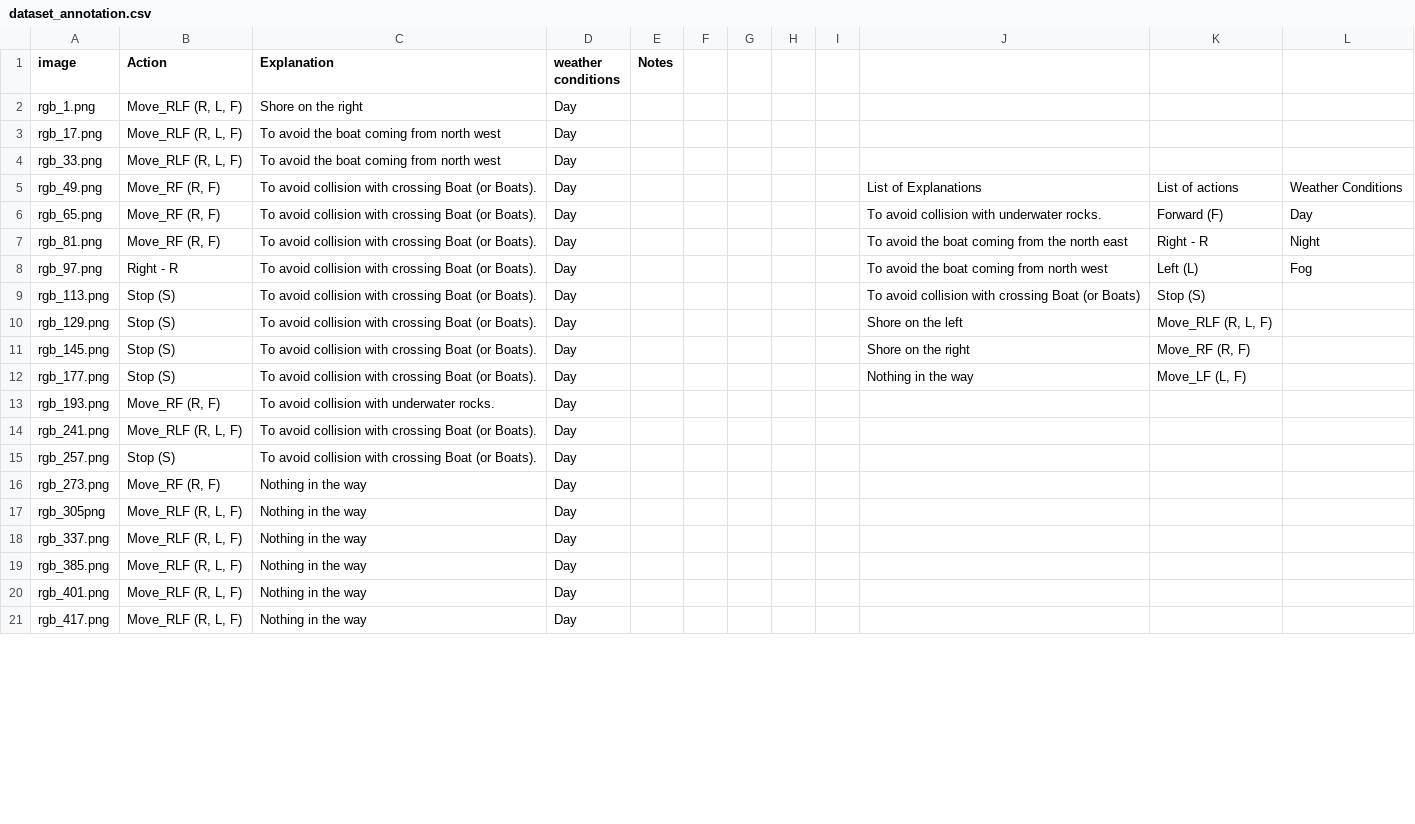
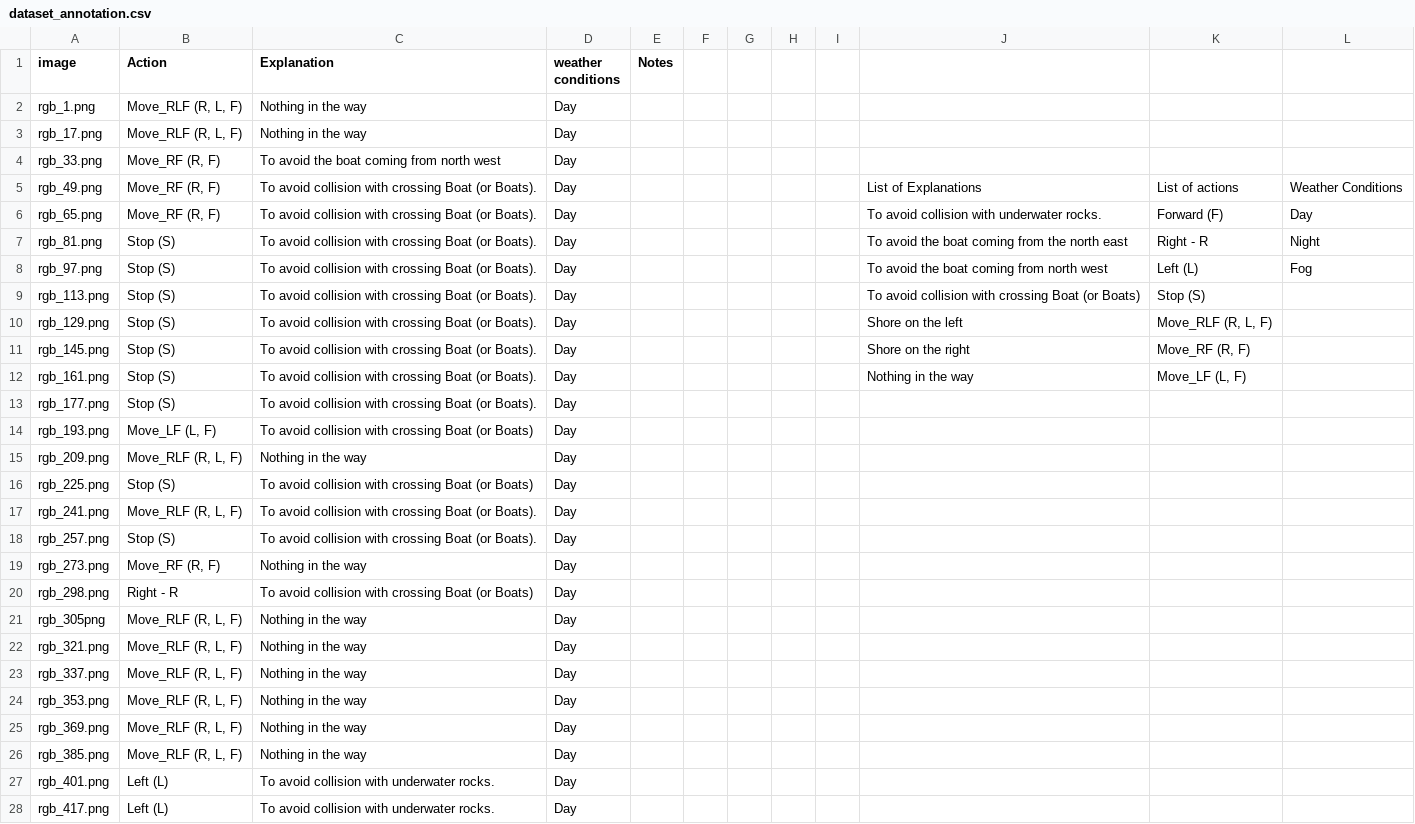
Before and after one commit to DFKI-NI/aqua-sim-xai, a CSV file: Dataset/dataset_annotation.csv, drawn as a sheet; only a part is shown; the diff covers the shown part only.

Commit message:
updated day and night labelling

```diff
--- a/Dataset/dataset_annotation.csv
+++ b/Dataset/dataset_annotation.csv
@@ -1,5 +1,5 @@
 image;Action;Explanation;weather conditions;Notes;;;;;;;
-rgb_1.png;Move_RLF (R, L, F); Shore on the right;Day;;;;;;;;
-rgb_17.png;Move_RLF (R, L, F);To avoid the boat coming from north west;Day;;;;;;;;
-rgb_33.png;Move_RLF (R, L, F);To avoid the boat coming from north west;Day;;;;;;;;
+rgb_1.png;Move_RLF (R, L, F);Nothing in the way;Day;;;;;;;;
+rgb_17.png;Move_RLF (R, L, F);Nothing in the way;Day;;;;;;;;
+rgb_33.png;Move_RF (R, F);To avoid the boat coming from north west;Day;;;;;;;;
 rgb_49.png;Move_RF (R, F);To avoid collision with crossing Boat (or Boats).;Day;;;;;;List of Explanations;List of actions;Weather Conditions
@@ -7,4 +7,4 @@ rgb_65.png;Move_RF (R, F);To avoid collision with crossing Boat (or Boats).;Day;
 ";Forward (F);Day
-rgb_81.png;Move_RF (R, F);To avoid collision with crossing Boat (or Boats).;Day;;;;;;To avoid the boat coming from the north east;Right  - R;Night
-rgb_97.png;Right  - R;To avoid collision with crossing Boat (or Boats).;Day;;;;;;To avoid the boat coming from north west;Left (L);Fog
+rgb_81.png;Stop (S);To avoid collision with crossing Boat (or Boats).;Day;;;;;;To avoid the boat coming from the north east;Right  - R;Night
+rgb_97.png;Stop (S);To avoid collision with crossing Boat (or Boats).;Day;;;;;;To avoid the boat coming from north west;Left (L);Fog
 rgb_113.png;Stop (S);To avoid collision with crossing Boat (or Boats).;Day;;;;;;To avoid collision with crossing Boat (or Boats);Stop (S);
@@ -12,5 +12,7 @@ rgb_129.png;Stop (S);To avoid collision with crossing Boat (or Boats).;Day;;;;;;
 rgb_145.png;Stop (S);To avoid collision with crossing Boat (or Boats).;Day;;;;;; Shore on the right;Move_RF (R, F);
-rgb_177.png;Stop (S);To avoid collision with crossing Boat (or Boats).;Day;;;;;;Nothing in the way;Move_LF (L, F);
-rgb_193.png;Move_RF (R, F);"To avoid collision with underwater rocks.
-";Day;;;;;;;;
+rgb_161.png;Stop (S);To avoid collision with crossing Boat (or Boats).;Day;;;;;;Nothing in the way;Move_LF (L, F);
+rgb_177.png;Stop (S);To avoid collision with crossing Boat (or Boats).;Day;;;;;;;;
+rgb_193.png;Move_LF (L, F);To avoid collision with crossing Boat (or Boats);Day;;;;;;;;
+rgb_209.png;Move_RLF (R, L, F);Nothing in the way;Day;;;;;;;;
+rgb_225.png;Stop (S);To avoid collision with crossing Boat (or Boats);Day;;;;;;;;
 rgb_241.png;Move_RLF (R, L, F);To avoid collision with crossing Boat (or Boats).;Day;;;;;;;;
@@ -18,6 +20,12 @@ rgb_257.png;Stop (S);To avoid collision with crossing Boat (or Boats).;Day;;;;;;
 rgb_273.png;Move_RF (R, F);Nothing in the way;Day;;;;;;;;
+rgb_298.png;Right  - R;To avoid collision with crossing Boat (or Boats);Day;;;;;;;;
 rgb_305png;Move_RLF (R, L, F);Nothing in the way;Day;;;;;;;;
+rgb_321.png;Move_RLF (R, L, F);Nothing in the way;Day;;;;;;;;
 rgb_337.png;Move_RLF (R, L, F);Nothing in the way;Day;;;;;;;;
+rgb_353.png;Move_RLF (R, L, F);Nothing in the way;Day;;;;;;;;
+rgb_369.png;Move_RLF (R, L, F);Nothing in the way;Day;;;;;;;;
 rgb_385.png;Move_RLF (R, L, F);Nothing in the way;Day;;;;;;;;
-rgb_401.png;Move_RLF (R, L, F);Nothing in the way;Day;;;;;;;;
-rgb_417.png;Move_RLF (R, L, F);Nothing in the way;Day;;;;;;;;
+rgb_401.png;Left (L);"To avoid collision with underwater rocks.
+";Day;;;;;;;;
+rgb_417.png;Left (L);"To avoid collision with underwater rocks.
+";Day;;;;;;;;
```
Also changed, not shown: 124 edited cells elsewhere in this file.
